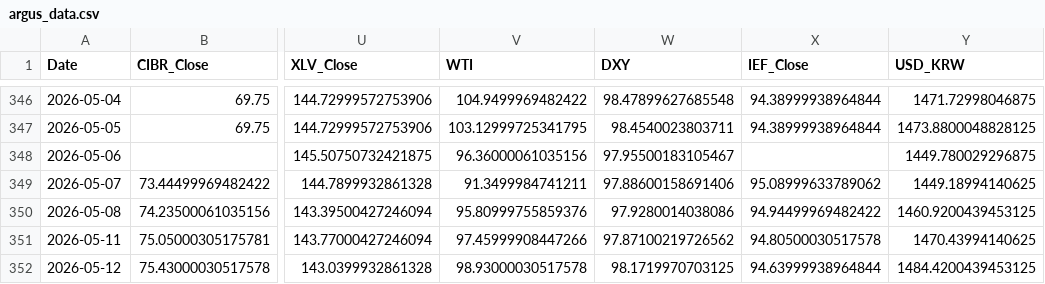
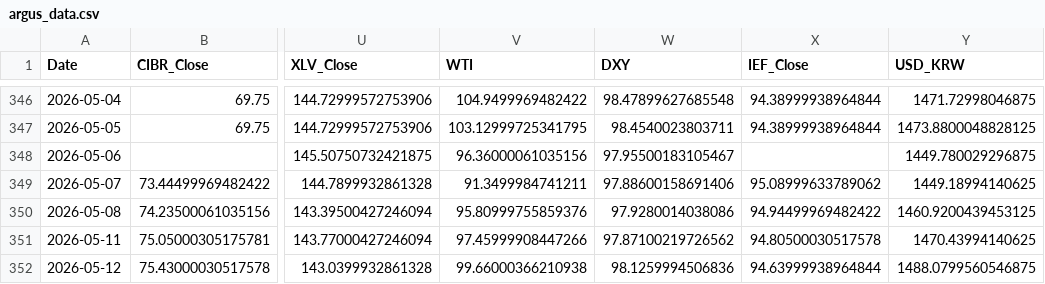
Before and after one commit to daifulee/argus-public-data, a CSV file: argus_data.csv, drawn as a sheet; only a part is shown, gaps mark what is left out; the diff names each change by its address in the sheet, - before the commit and + after, or states it on an @@ line.

```diff
--- a/argus_data.csv
+++ b/argus_data.csv
-V352 (WTI): 98.93000030517578
+V352 (WTI): 99.66000366210938
-W352 (DXY): 98.1719970703125
+W352 (DXY): 98.1259994506836
-Y352 (USD_KRW): 1484.4200439453125
+Y352 (USD_KRW): 1488.0799560546875
```
Also changed, not shown: 2 other files.
